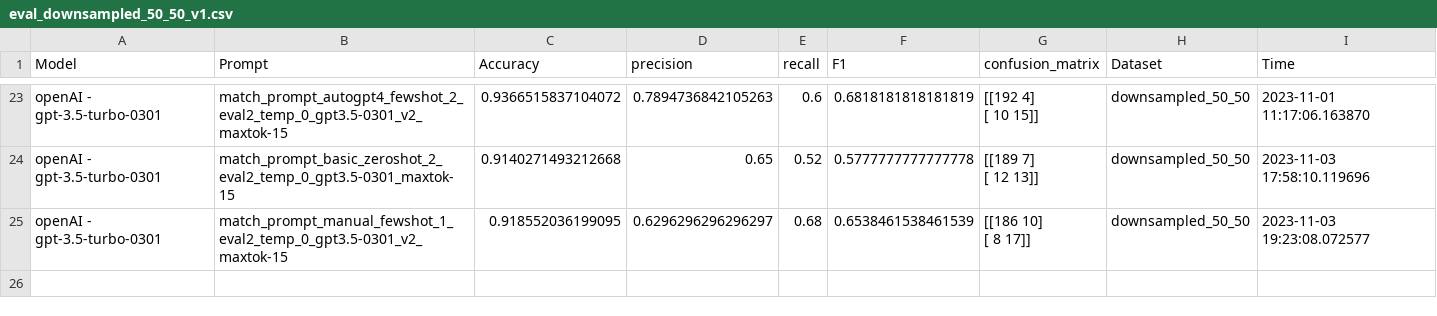
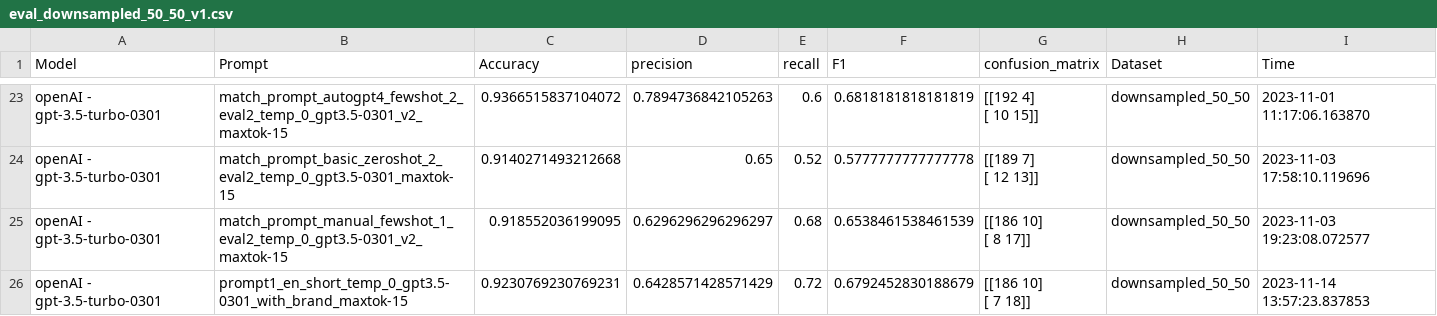
Before and after one commit to paulburkhardt/Entity-Matching-With-LLMs, a CSV file: evals/eval_downsampled_50_50_v1.csv, drawn as a sheet; only a part is shown, gaps mark what is left out.

```diff
--- a/evals/eval_downsampled_50_50_v1.csv
+++ b/evals/eval_downsampled_50_50_v1.csv
@@ -49 +49,3 @@ openAI - gpt-3.5-turbo-0301,match_prompt_manual_fewshot_1_eval2_temp_0_gpt3.5-03
  [  8  17]]",downsampled_50_50,2023-11-03 19:23:08.072577
+openAI - gpt-3.5-turbo-0301,prompt1_en_short_temp_0_gpt3.5-0301_with_brand_maxtok-15,0.9230769230769231,0.6428571428571429,0.72,0.6792452830188679,"[[186  10]
+ [  7  18]]",downsampled_50_50,2023-11-14 13:57:23.837853
```
Also changed, not shown: datasets/GoogleAmazonSampled_400.csv, datasets/downsampled_50_50.csv, 14 other files.
